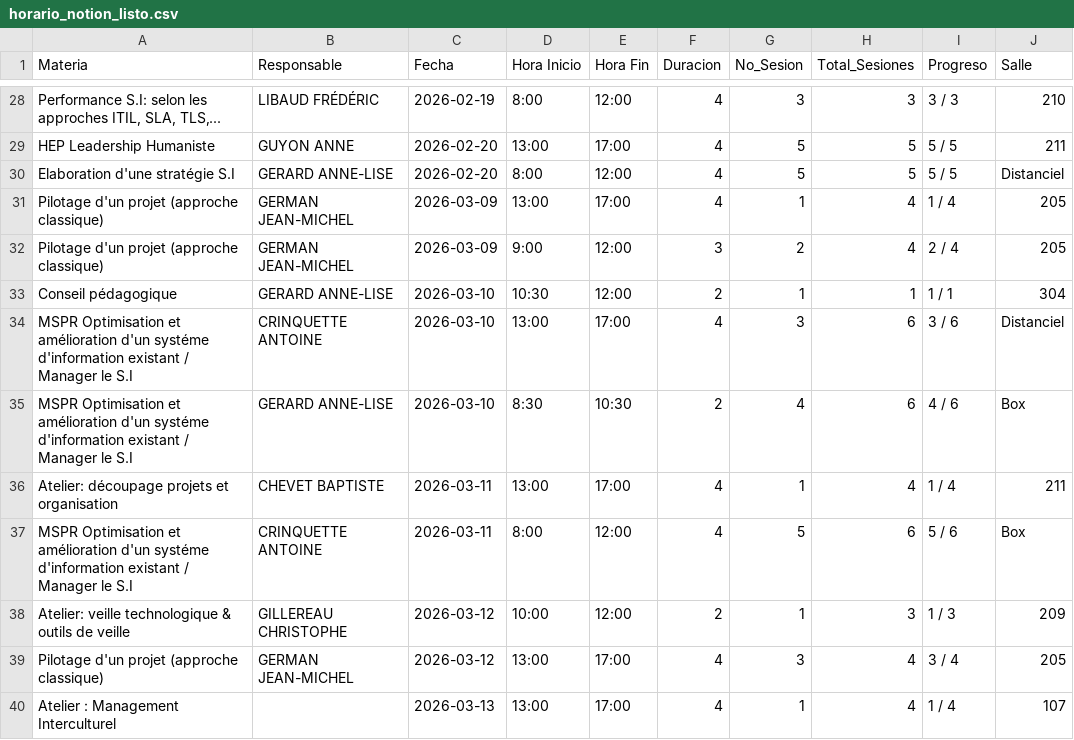
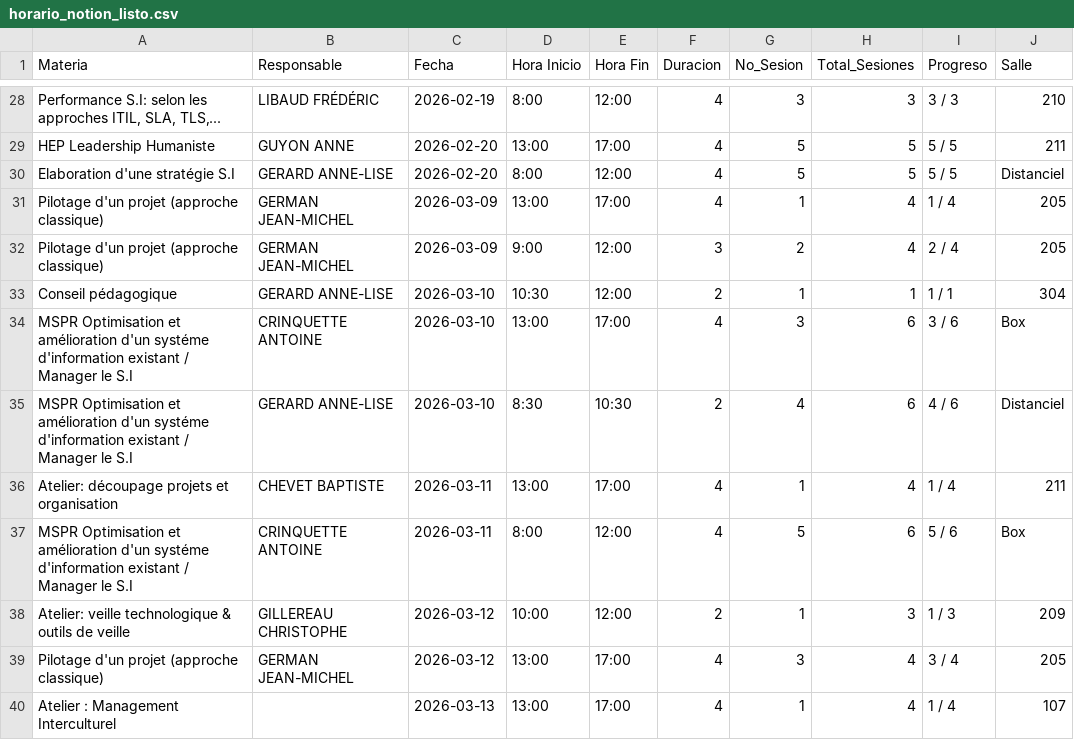
Before and after one commit to javiladino/eisi-infra, a CSV file: horario_notion_listo.csv, drawn as a sheet; only a part is shown, gaps mark what is left out.

Commit message:
update csv

```diff
--- a/horario_notion_listo.csv
+++ b/horario_notion_listo.csv
@@ -33,4 +33,4 @@ Pilotage d'un projet (approche classique);GERMAN JEAN-MICHEL;2026-03-09;9:00;12:
 Conseil pédagogique;GERARD ANNE-LISE;2026-03-10;10:30;12:00;2;1;1;1 / 1;304
-MSPR Optimisation et amélioration d'un systéme d'information existant / Manager le S.I;CRINQUETTE ANTOINE;2026-03-10;13:00;17:00;4;3;6;3 / 6;Distanciel
-MSPR Optimisation et amélioration d'un systéme d'information existant / Manager le S.I;GERARD ANNE-LISE;2026-03-10;8:30;10:30;2;4;6;4 / 6;Box
+MSPR Optimisation et amélioration d'un systéme d'information existant / Manager le S.I;CRINQUETTE ANTOINE;2026-03-10;13:00;17:00;4;3;6;3 / 6;Box
+MSPR Optimisation et amélioration d'un systéme d'information existant / Manager le S.I;GERARD ANNE-LISE;2026-03-10;8:30;10:30;2;4;6;4 / 6;Distanciel
 Atelier: découpage projets et organisation;CHEVET BAPTISTE;2026-03-11;13:00;17:00;4;1;4;1 / 4;211
```
